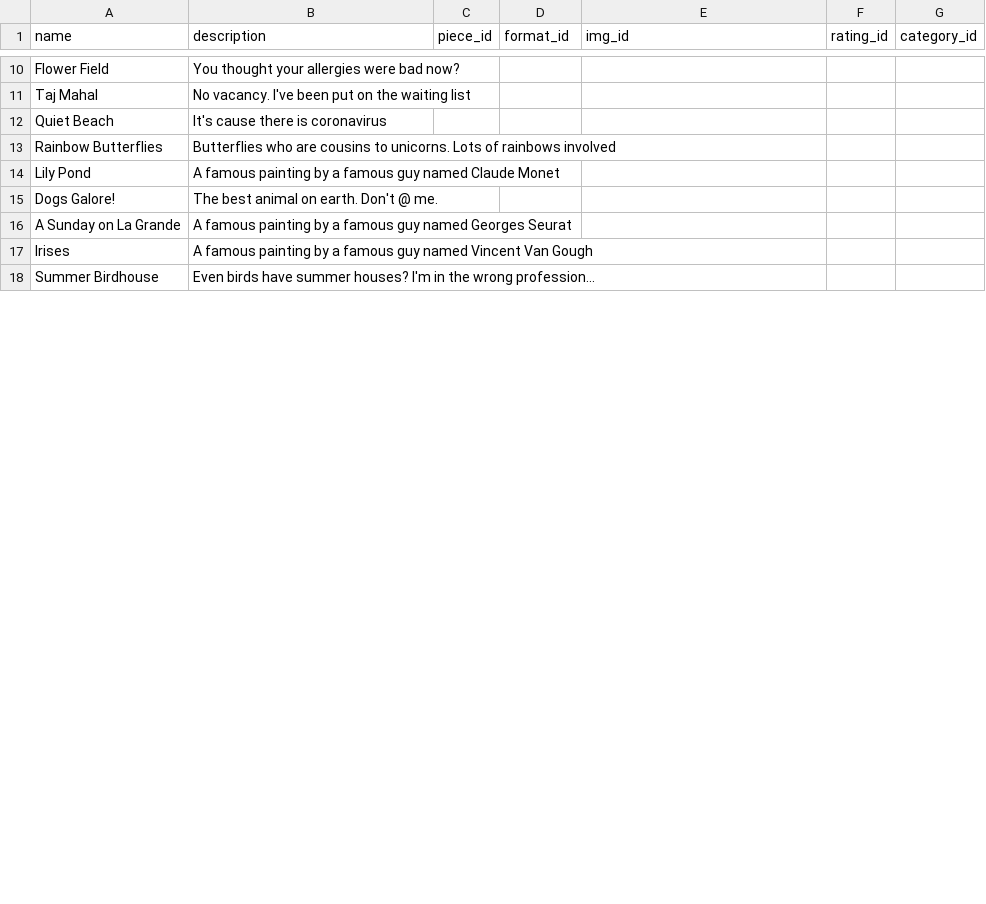
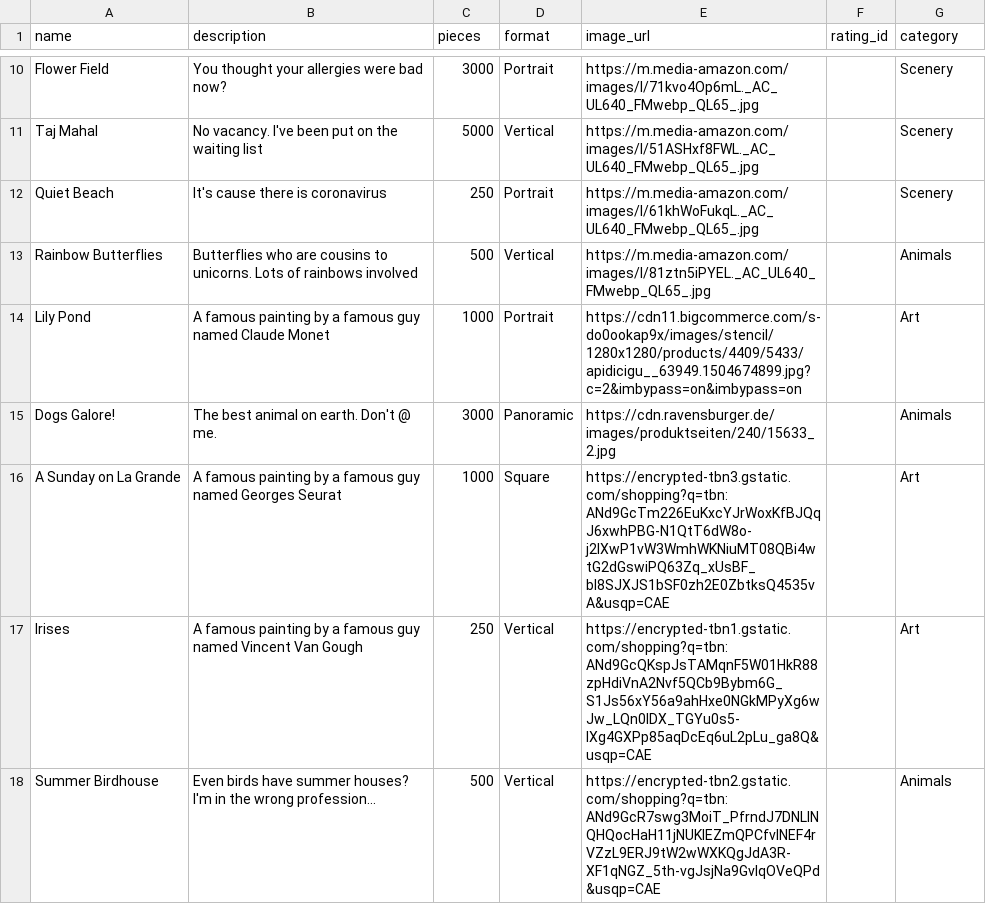
Before and after one commit to nikmck22/capstone-puzzle-backend, a CSV file: lib/seeds/puzzles_info.csv, drawn as a sheet; only a part is shown, gaps mark what is left out; the diff covers the shown part only; the diff names each change by its address in the sheet, - before the commit and + after, or states it on an @@ line.

```diff
--- a/lib/seeds/puzzles_info.csv
+++ b/lib/seeds/puzzles_info.csv
-C1: piece_id
+C1: pieces
-D1: format_id
+D1: format
-E1: img_id
+E1: image_url
-G1: category_id
+G1: category
-C10 (pieces): (empty)
+C10 (pieces): 3000
-D10 (format): (empty)
+D10 (format): Portrait
-E10 (image_url): (empty)
+E10 (image_url): https://m.media-amazon.com/images/I/71kvo4Op6mL._AC_UL640_FMwebp_QL65_.jpg
-G10:G12 (category): (empty)
+G10:G12 (category): Scenery
-C11 (pieces): (empty)
+C11 (pieces): 5000
-D11 (format): (empty)
+D11 (format): Vertical
-E11 (image_url): (empty)
+E11 (image_url): https://m.media-amazon.com/images/I/51ASHxf8FWL._AC_UL640_FMwebp_QL65_.jpg
-C12 (pieces): (empty)
+C12 (pieces): 250
-D12 (format): (empty)
+D12 (format): Portrait
-E12 (image_url): (empty)
+E12 (image_url): https://m.media-amazon.com/images/I/61khWoFukqL._AC_UL640_FMwebp_QL65_.jpg
-C13 (pieces): (empty)
+C13 (pieces): 500
-D13 (format): (empty)
+D13 (format): Vertical
-E13 (image_url): (empty)
+E13 (image_url): https://m.media-amazon.com/images/I/81ztn5iPYEL._AC_UL640_FMwebp_QL65_.jpg
-G13 (category): (empty)
+G13 (category): Animals
-C14 (pieces): (empty)
+C14 (pieces): 1000
-D14 (format): (empty)
+D14 (format): Portrait
-E14 (image_url): (empty)
+E14 (image_url): https://cdn11.bigcommerce.com/s-do0ookap9x/images/stencil/1280x1280/products/4409/5433/apidicigu__63949.1504674899.jpg?c=2&imbypass=on&imbypass=on
-G14 (category): (empty)
+G14 (category): Art
-C15 (pieces): (empty)
+C15 (pieces): 3000
-D15 (format): (empty)
+D15 (format): Panoramic
-E15 (image_url): (empty)
+E15 (image_url): https://cdn.ravensburger.de/images/produktseiten/240/15633_2.jpg
-G15 (category): (empty)
+G15 (category): Animals
-C16 (pieces): (empty)
+C16 (pieces): 1000
-D16 (format): (empty)
+D16 (format): Square
-E16 (image_url): (empty)
+E16 (image_url): https://encrypted-tbn3.gstatic.com/shopping?q=tbn:ANd9GcTm226EuKxcYJrWoxKfBJQqJ6xwhPBG-N1QtT6dW8o-j2IXwP1vW3WmhWKNiuMT08QBi4wtG2dGswiPQ63Zq_xUsBF_bl8SJXJS1bSF0zh2E0ZbtksQ4535vA&usqp=CAE
-G16:G17 (category): (empty)
+G16:G17 (category): Art
-C17 (pieces): (empty)
+C17 (pieces): 250
-D17:D18 (format): (empty)
+D17:D18 (format): Vertical
-E17 (image_url): (empty)
+E17 (image_url): https://encrypted-tbn1.gstatic.com/shopping?q=tbn:ANd9GcQKspJsTAMqnF5W01HkR88zpHdiVnA2Nvf5QCb9Bybm6G_S1Js56xY56a9ahHxe0NGkMPyXg6wJw_LQn0lDX_TGYu0s5-lXg4GXPp85aqDcEq6uL2pLu_ga8Q&usqp=CAE
-C18 (pieces): (empty)
+C18 (pieces): 500
-E18 (image_url): (empty)
+E18 (image_url): https://encrypted-tbn2.gstatic.com/shopping?q=tbn:ANd9GcR7swg3MoiT_PfrndJ7DNLINQHQocHaH11jNUKlEZmQPCfvlNEF4rVZzL9ERJ9tW2wWXKQgJdA3R-XF1qNGZ_5th-vgJsjNa9GvIqOVeQPd&usqp=CAE
-G18 (category): (empty)
+G18 (category): Animals
```
Also changed, not shown: 64 edited cells elsewhere in this file, 10 other files.
